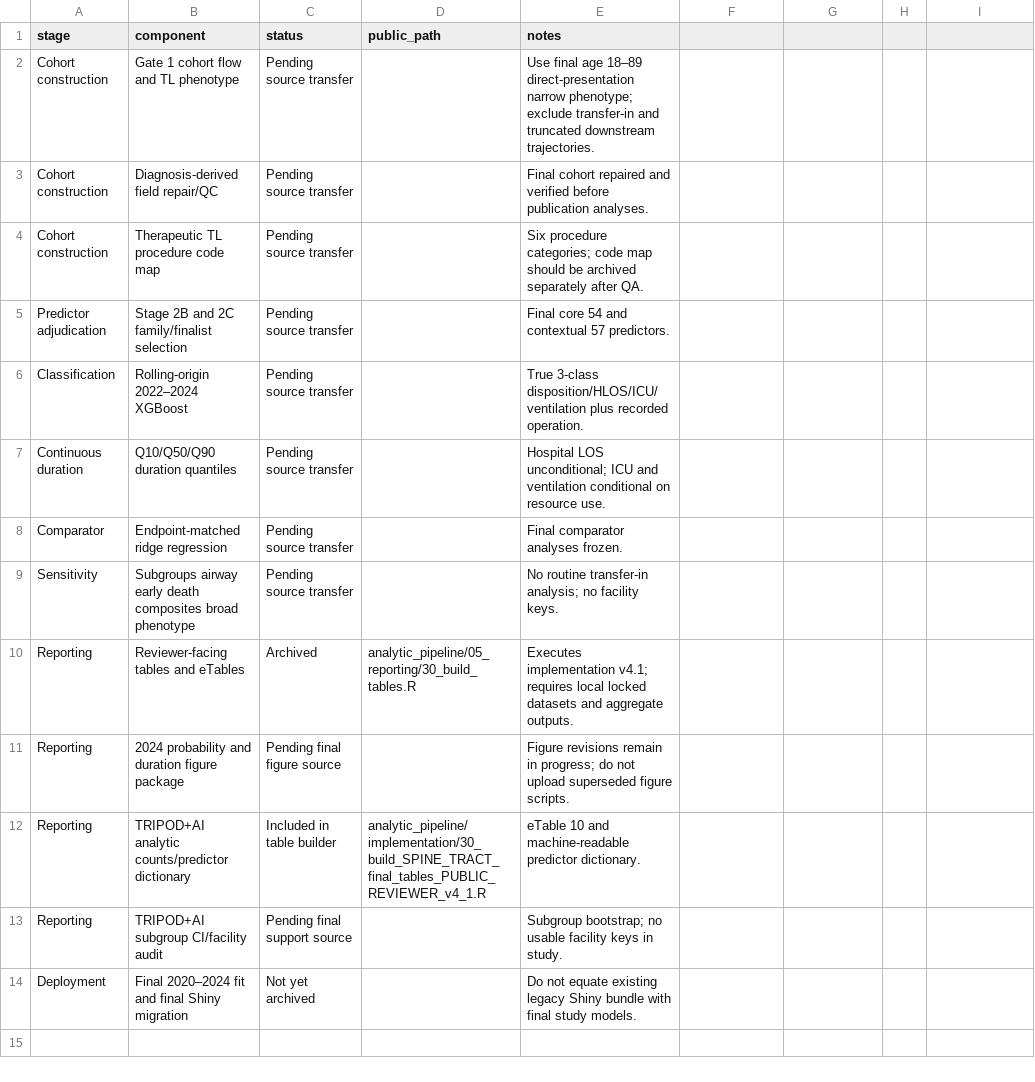
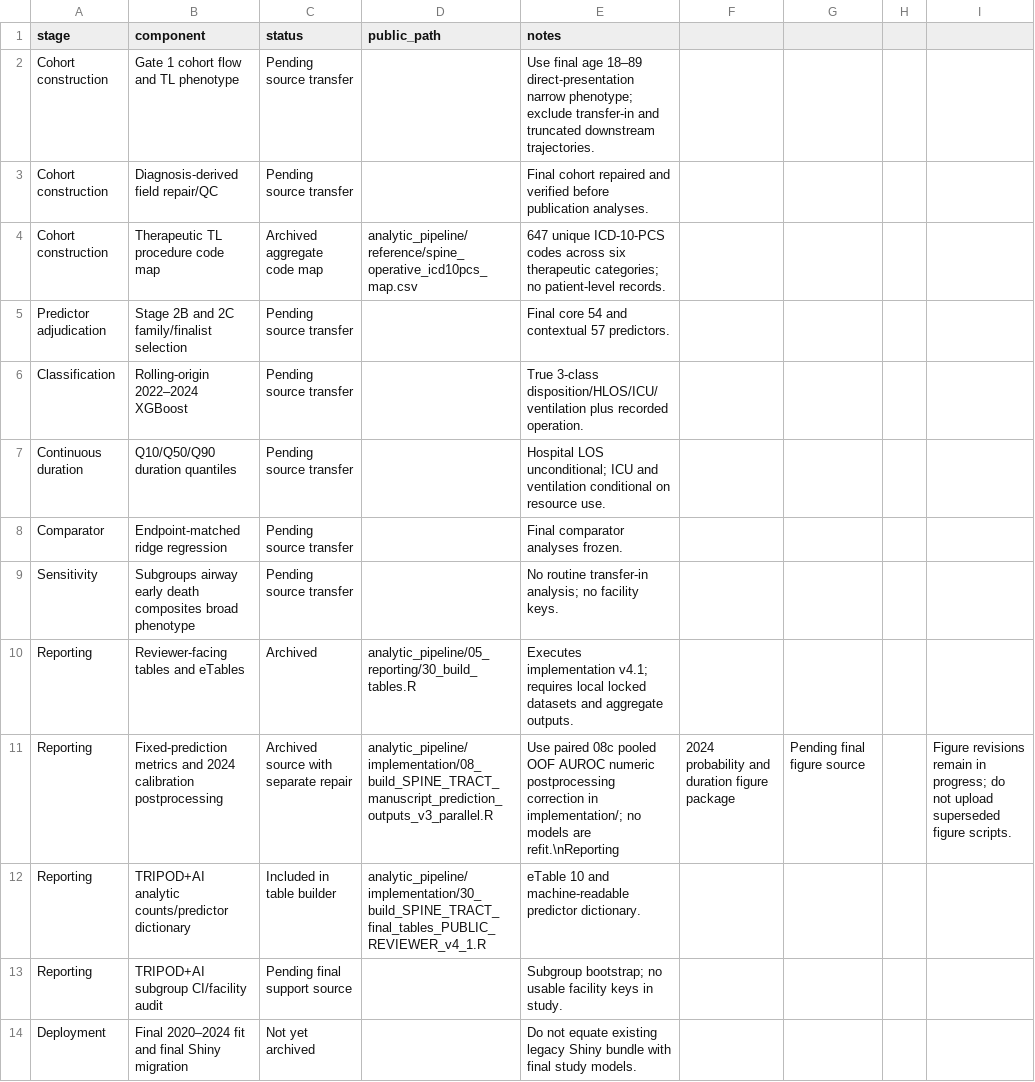
Before and after one commit to garingriffith-arch/tqip_spine_calc, a CSV file: analytic_pipeline/PIPELINE_MANIFEST.csv, drawn as a sheet.

Commit message:
Reconcile SPINE-TRACT manifest with archived aggregate code map and metric sources

```diff
--- a/analytic_pipeline/PIPELINE_MANIFEST.csv
+++ b/analytic_pipeline/PIPELINE_MANIFEST.csv
@@ -3,3 +3,3 @@ Cohort construction,Gate 1 cohort flow and TL phenotype,Pending source transfer,
 Cohort construction,Diagnosis-derived field repair/QC,Pending source transfer,,"Final cohort repaired and verified before publication analyses."
-Cohort construction,Therapeutic TL procedure code map,Pending source transfer,,"Six procedure categories; code map should be archived separately after QA."
+Cohort construction,Therapeutic TL procedure code map,Archived aggregate code map,analytic_pipeline/reference/spine_operative_icd10pcs_map.csv,"647 unique ICD-10-PCS codes across six therapeutic categories; no patient-level records."
 Predictor adjudication,Stage 2B and 2C family/finalist selection,Pending source transfer,,"Final core 54 and contextual 57 predictors."
@@ -10,3 +10,3 @@ Sensitivity,Subgroups airway early death composites broad phenotype,Pending sour
 Reporting,Reviewer-facing tables and eTables,Archived,analytic_pipeline/05_reporting/30_build_tables.R,"Executes implementation v4.1; requires local locked datasets and aggregate outputs."
-Reporting,2024 probability and duration figure package,Pending final figure source,,"Figure revisions remain in progress; do not upload superseded figure scripts."
+Reporting,Fixed-prediction metrics and 2024 calibration postprocessing,Archived source with separate repair,analytic_pipeline/implementation/08_build_SPINE_TRACT_manuscript_prediction_outputs_v3_parallel.R,"Use paired 08c pooled OOF AUROC numeric postprocessing correction in implementation/; no models are refit."\nReporting,2024 probability and duration figure package,Pending final figure source,,"Figure revisions remain in progress; do not upload superseded figure scripts."
 Reporting,TRIPOD+AI analytic counts/predictor dictionary,Included in table builder,analytic_pipeline/implementation/30_build_SPINE_TRACT_final_tables_PUBLIC_REVIEWER_v4_1.R,"eTable 10 and machine-readable predictor dictionary."
```
